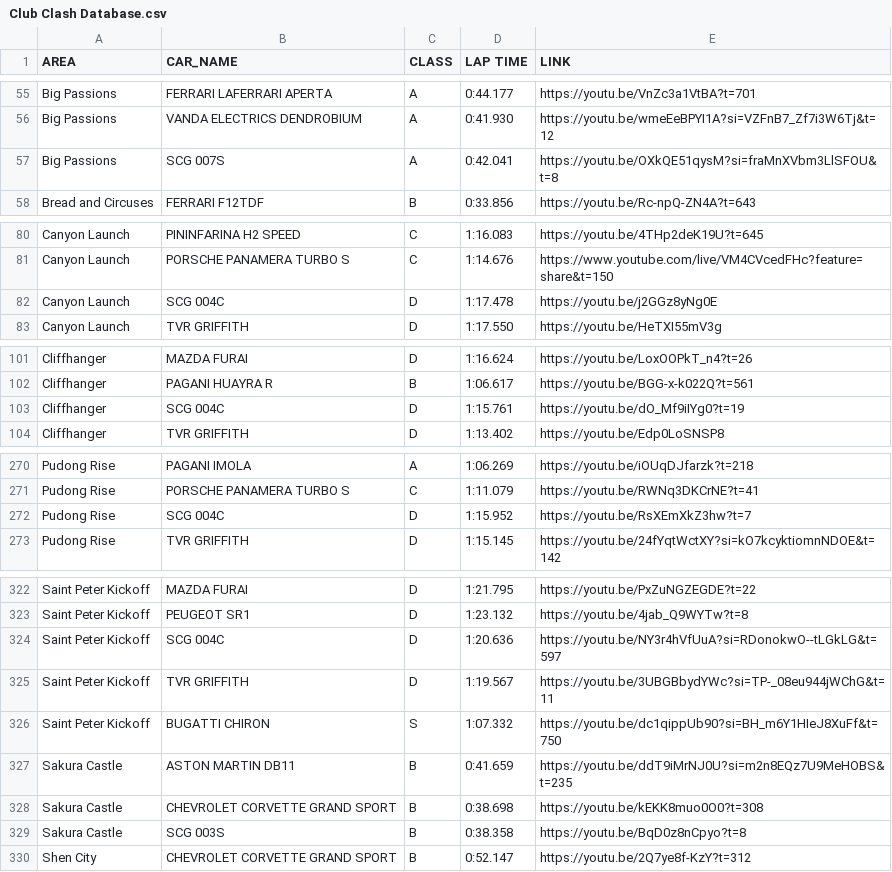
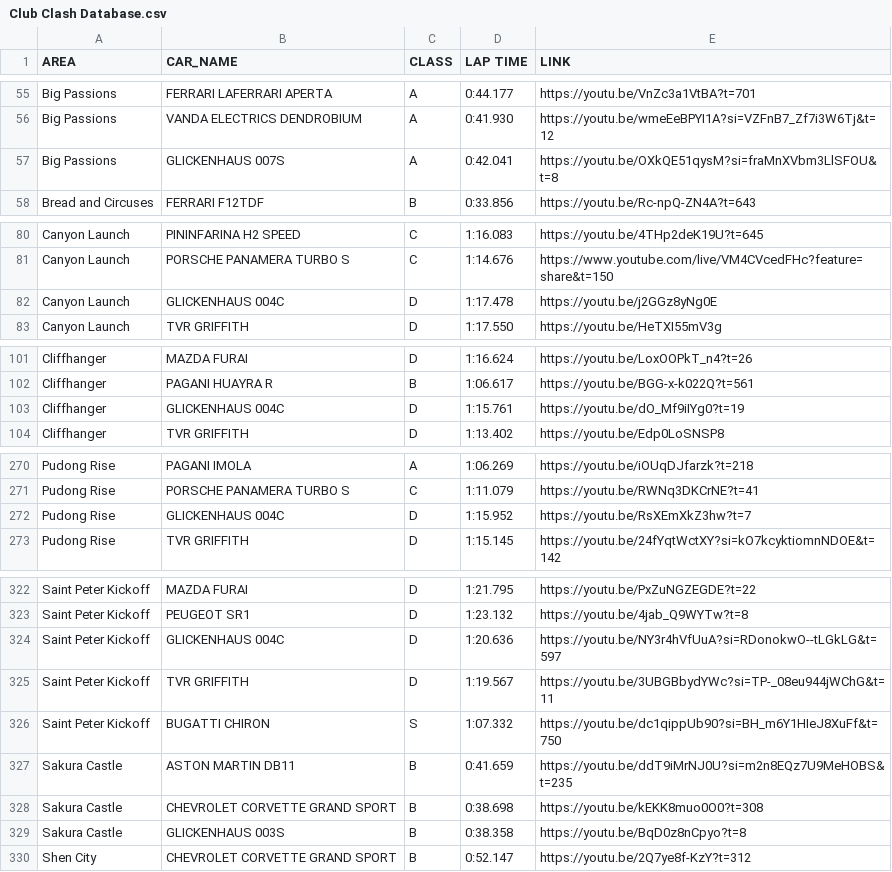
Before and after one commit to Gooraeng/ASL-Assistant, a CSV file: data/Club Clash Database.csv, drawn as a sheet; only a part is shown, gaps mark what is left out; the diff covers the shown part only.

```diff
--- a/data/Club Clash Database.csv
+++ b/data/Club Clash Database.csv
@@ -56,3 +56,3 @@ Big Passions,FERRARI LAFERRARI APERTA,A,0:44.177,https://youtu.be/VnZc3a1VtBA?t=
 Big Passions,VANDA ELECTRICS DENDROBIUM,A,0:41.930,https://youtu.be/wmeEeBPYI1A?si=VZFnB7_Zf7i3W6Tj&t=12
-Big Passions,SCG 007S,A,0:42.041,https://youtu.be/OXkQE51qysM?si=fraMnXVbm3LlSFOU&t=8
+Big Passions,GLICKENHAUS 007S,A,0:42.041,https://youtu.be/OXkQE51qysM?si=fraMnXVbm3LlSFOU&t=8
 Bread and Circuses,FERRARI F12TDF,B,0:33.856,https://youtu.be/Rc-npQ-ZN4A?t=643
@@ -81,3 +81,3 @@ Canyon Launch,PININFARINA H2 SPEED,C,1:16.083,https://youtu.be/4THp2deK19U?t=645
 Canyon Launch,PORSCHE PANAMERA TURBO S,C,1:14.676,https://www.youtube.com/live/VM4CVcedFHc?feature=share&t=150
-Canyon Launch,SCG 004C,D,1:17.478,https://youtu.be/j2GGz8yNg0E
+Canyon Launch,GLICKENHAUS 004C,D,1:17.478,https://youtu.be/j2GGz8yNg0E
 Canyon Launch,TVR GRIFFITH,D,1:17.550,https://youtu.be/HeTXI55mV3g
@@ -102,3 +102,3 @@ Cliffhanger,MAZDA FURAI,D,1:16.624,https://youtu.be/LoxOOPkT_n4?t=26
 Cliffhanger,PAGANI HUAYRA R,B,1:06.617,https://youtu.be/BGG-x-k022Q?t=561
-Cliffhanger,SCG 004C,D,1:15.761,https://youtu.be/dO_Mf9iIYg0?t=19
+Cliffhanger,GLICKENHAUS 004C,D,1:15.761,https://youtu.be/dO_Mf9iIYg0?t=19
 Cliffhanger,TVR GRIFFITH,D,1:13.402,https://youtu.be/Edp0LoSNSP8
@@ -271,3 +271,3 @@ Pudong Rise,PAGANI IMOLA,A,1:06.269,https://youtu.be/iOUqDJfarzk?t=218
 Pudong Rise,PORSCHE PANAMERA TURBO S,C,1:11.079,https://youtu.be/RWNq3DKCrNE?t=41
-Pudong Rise,SCG 004C,D,1:15.952,https://youtu.be/RsXEmXkZ3hw?t=7
+Pudong Rise,GLICKENHAUS 004C,D,1:15.952,https://youtu.be/RsXEmXkZ3hw?t=7
 Pudong Rise,TVR GRIFFITH,D,1:15.145,https://youtu.be/24fYqtWctXY?si=kO7kcyktiomnNDOE&t=142
@@ -323,3 +323,3 @@ Saint Peter Kickoff,MAZDA FURAI,D,1:21.795,https://youtu.be/PxZuNGZEGDE?t=22
 Saint Peter Kickoff,PEUGEOT SR1,D,1:23.132,https://youtu.be/4jab_Q9WYTw?t=8
-Saint Peter Kickoff,SCG 004C,D,1:20.636,https://youtu.be/NY3r4hVfUuA?si=RDonokwO--tLGkLG&t=597
+Saint Peter Kickoff,GLICKENHAUS 004C,D,1:20.636,https://youtu.be/NY3r4hVfUuA?si=RDonokwO--tLGkLG&t=597
 Saint Peter Kickoff,TVR GRIFFITH,D,1:19.567,https://youtu.be/3UBGBbydYWc?si=TP-_08eu944jWChG&t=11
@@ -328,3 +328,3 @@ Sakura Castle,ASTON MARTIN DB11,B,0:41.659,https://youtu.be/ddT9iMrNJ0U?si=m2n8E
 Sakura Castle,CHEVROLET CORVETTE GRAND SPORT,B,0:38.698,https://youtu.be/kEKK8muo0O0?t=308
-Sakura Castle,SCG 003S,B,0:38.358,https://youtu.be/BqD0z8nCpyo?t=8
+Sakura Castle,GLICKENHAUS 003S,B,0:38.358,https://youtu.be/BqD0z8nCpyo?t=8
 Shen City,CHEVROLET CORVETTE GRAND SPORT,B,0:52.147,https://youtu.be/2Q7ye8f-KzY?t=312
```
Also changed, not shown: 3 edited cells elsewhere in this file, data/A9 Car List.csv, 12 other files.
